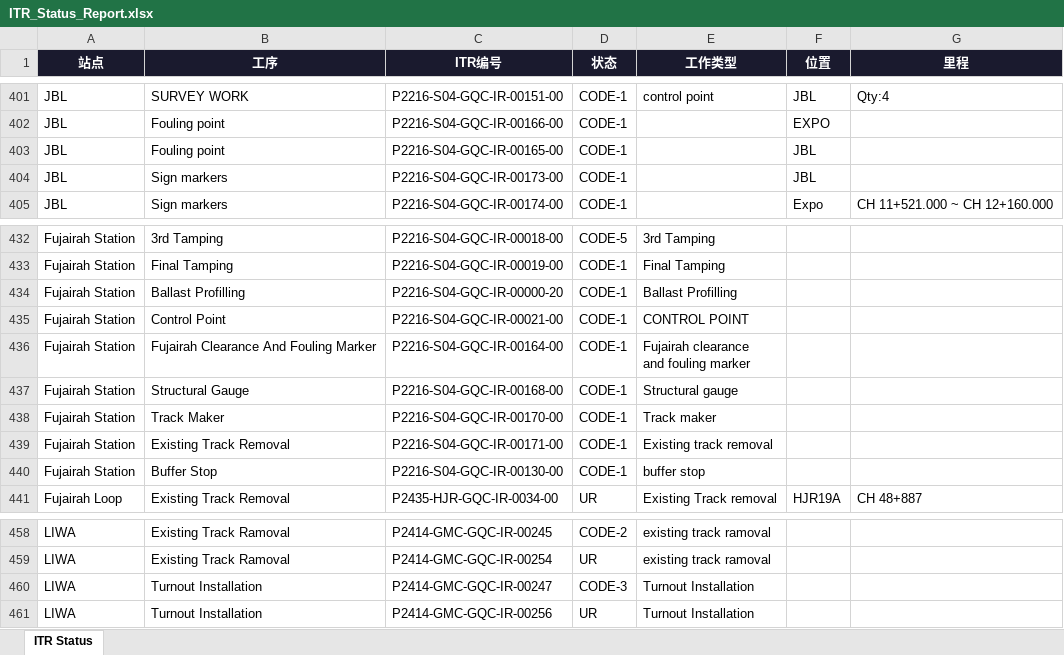
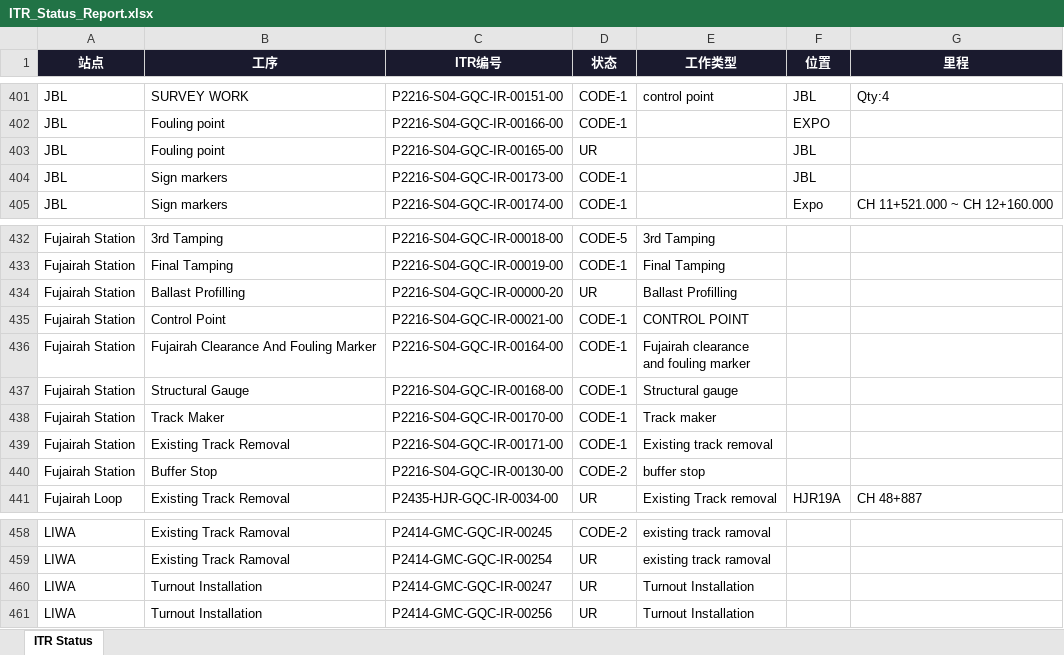
Before and after one commit to WeaJpp/itr-report, an Excel workbook: ITR_Status_Report.xlsx, sheet ITR Status, drawn as a sheet; only a part is shown, gaps mark what is left out; values as stored, in another font and other column widths than the file's, no borders; the diff covers the shown part only; the diff names each change by its address in the sheet, - before the commit and + after, or states it on an @@ line.

```diff
--- a/ITR_Status_Report.xlsx (sheet ITR Status)
+++ b/ITR_Status_Report.xlsx (sheet ITR Status)
-D403 (状态): CODE-1
+D403 (状态): UR
-D434 (状态): CODE-1
+D434 (状态): UR
-D440 (状态): CODE-1
+D440 (状态): CODE-2
-D460 (状态): CODE-3
+D460 (状态): UR
```
Also changed, not shown: 9 edited cells elsewhere in this sheet, 2 other files.
